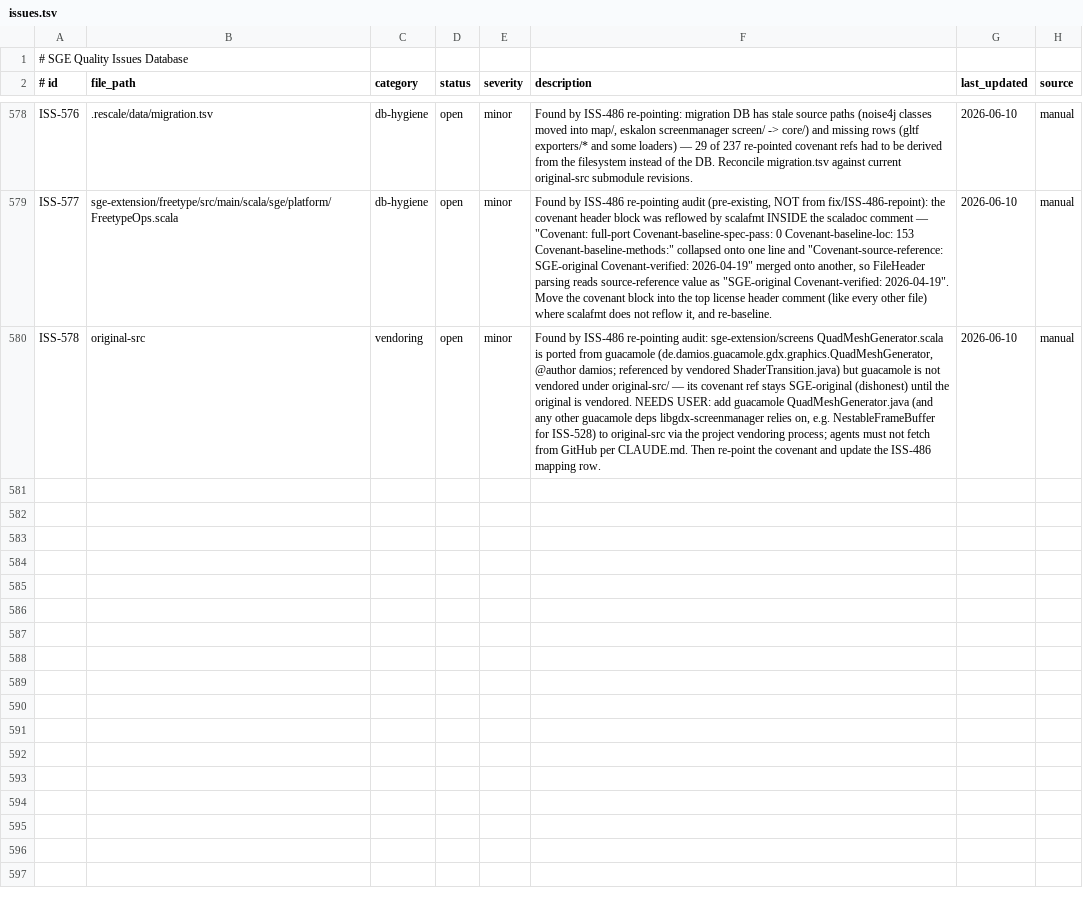
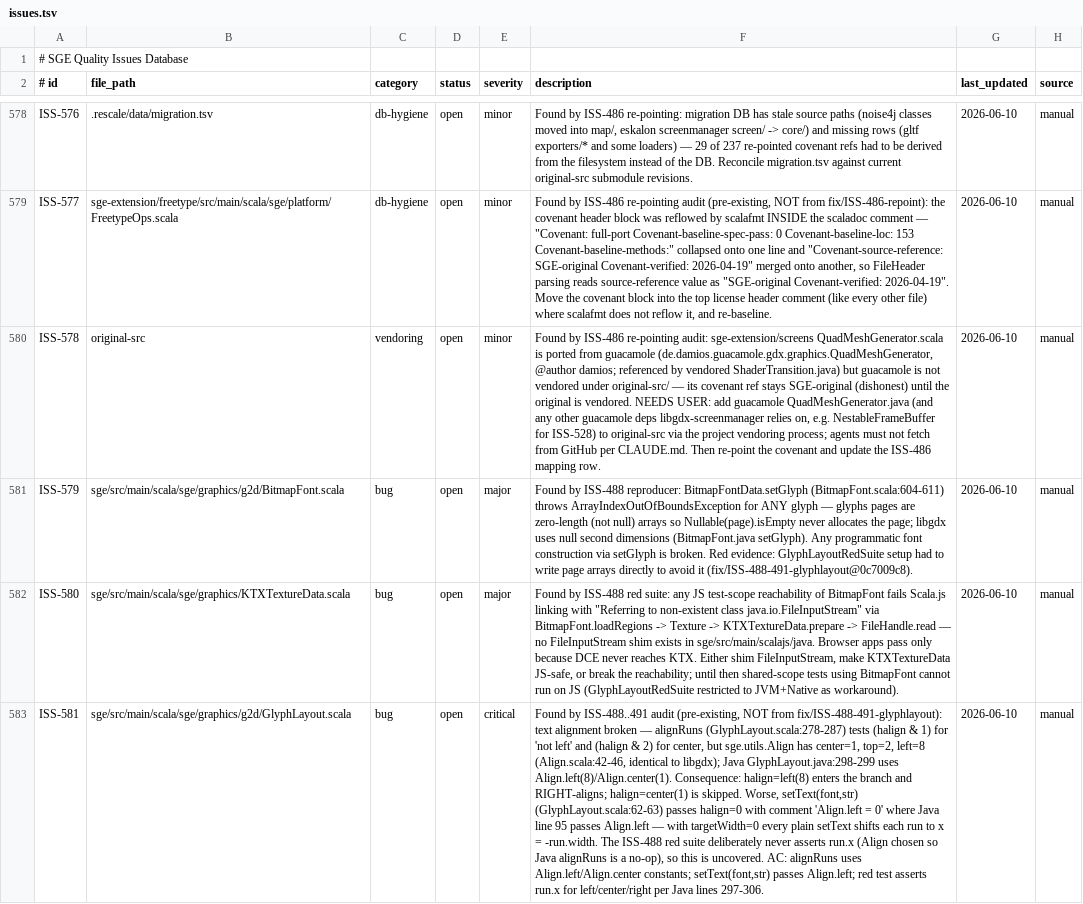
Before and after one commit to kubuszok/sge, a TSV file: .rescale/data/issues.tsv, drawn as a sheet; only a part is shown, gaps mark what is left out; the diff covers the shown part only; the diff names each change by its address in the sheet, - before the commit and + after, or states it on an @@ line.

Commit message:
Faithfully re-port GlyphLayout setText/truncateRun/wrap control flow (ISS-488..491); squash of fix/ISS-488-491-glyphlayout (red 0c7009c8, fix f1a180b2, placement 3e498c64, covenant c2be7574), audit PASS; found ISS-579/580/581/582/583 along the way

```diff
--- a/.rescale/data/issues.tsv
+++ b/.rescale/data/issues.tsv
+row 581: ISS-579 | sge/src/main/scala/sge/graphics/g2d/BitmapFont.scala | bug | open | major | Found by ISS-488 reproducer: BitmapFontData.setGlyph (BitmapFont.scala:604-611) throws ArrayIndexOutOfBoundsException for ANY glyph — glyphs pages are zero-length (not null) arrays so Nullable(page).isEmpty never allocates the page; libgdx uses null second dimensions (BitmapFont.java setGlyph). Any programmatic font construction via setGlyph is broken. Red evidence: GlyphLayoutRedSuite setup had to write page arrays directly to avoid it (fix/ISS-488-491-glyphlayout@0c7009c8). | 2026-06-10 | manual
+row 582: ISS-580 | sge/src/main/scala/sge/graphics/KTXTextureData.scala | bug | open | major | Found by ISS-488 red suite: any JS test-scope reachability of BitmapFont fails Scala.js linking with "Referring to non-existent class java.io.FileInputStream" via BitmapFont.loadRegions -> Texture -> KTXTextureData.prepare -> FileHandle.read — no FileInputStream shim exists in sge/src/main/scalajs/java. Browser apps pass only because DCE never reaches KTX. Either shim FileInputStream, make KTXTextureData JS-safe, or break the reachability; until then shared-scope tests using BitmapFont cannot run on JS (GlyphLayoutRedSuite restricted to JVM+Native as workaround). | 2026-06-10 | manual
+row 583: ISS-581 | sge/src/main/scala/sge/graphics/g2d/GlyphLayout.scala | bug | open | critical | Found by ISS-488..491 audit (pre-existing, NOT from fix/ISS-488-491-glyphlayout): text alignment broken — alignRuns (GlyphLayout.scala:278-287) tests (halign & 1) for 'not left' and (halign & 2) for center, but sge.utils.Align has center=1, top=2, left=8 (Align.scala:42-46, identical to libgdx); Java GlyphLayout.java:298-299 uses Align.left(8)/Align.center(1). Consequence: halign=left(8) enters the branch and RIGHT-aligns; halign=center(1) is skipped. Worse, setText(font,str) (GlyphLayout.scala:62-63) passes halign=0 with comment 'Align.left = 0' where Java line 95 passes Align.left — with targetWidth=0 every plain setText shifts each run to x = -run.width. The ISS-488 red suite deliberately never asserts run.x (Align chosen so Java alignRuns is a no-op), so this is uncovered. AC: alignRuns uses Align.left/Align.center constants; setText(font,str) passes Align.left; red test asserts run.x for left/center/right per Java lines 297-306. | 2026-06-10 | manual
```
Also changed, not shown: 2 added rows and 8 edited cells elsewhere in this file, 3 other files.
